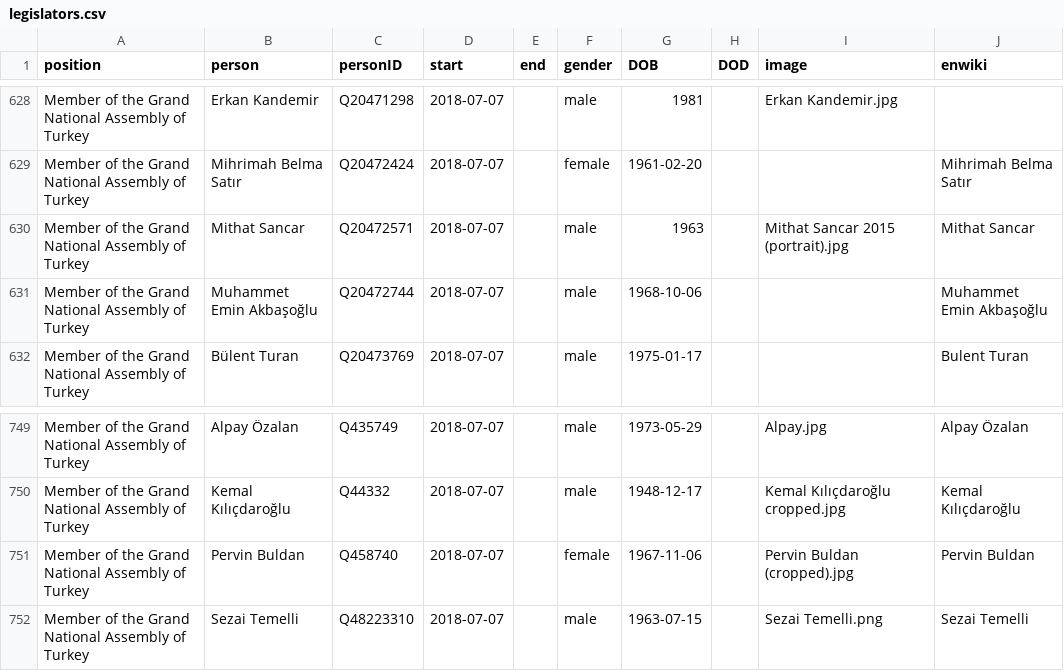
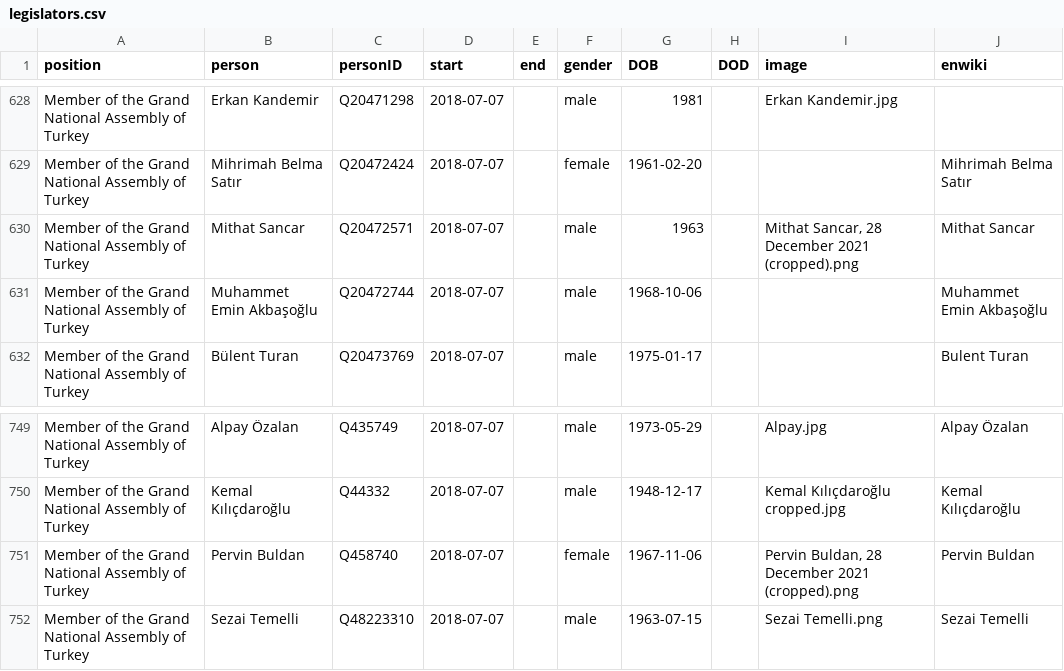
Before and after one commit to every-politician-scrapers/turkey-ministers, a CSV file: html/legislators.csv, drawn as a sheet; only a part is shown, gaps mark what is left out; the diff covers the shown part only.

```diff
--- a/html/legislators.csv
+++ b/html/legislators.csv
@@ -629,3 +629,3 @@ Member of the Grand National Assembly of Turkey,Erkan Kandemir,Q20471298,2018-07
 Member of the Grand National Assembly of Turkey,Mihrimah Belma Satır,Q20472424,2018-07-07,,female,1961-02-20,,,Mihrimah Belma Satır
-Member of the Grand National Assembly of Turkey,Mithat Sancar,Q20472571,2018-07-07,,male,1963,,Mithat Sancar 2015 (portrait).jpg,Mithat Sancar
+Member of the Grand National Assembly of Turkey,Mithat Sancar,Q20472571,2018-07-07,,male,1963,,"Mithat Sancar, 28 December 2021 (cropped).png",Mithat Sancar
 Member of the Grand National Assembly of Turkey,Muhammet Emin Akbaşoğlu,Q20472744,2018-07-07,,male,1968-10-06,,,Muhammet Emin Akbaşoğlu
@@ -750,3 +750,3 @@ Member of the Grand National Assembly of Turkey,Alpay Özalan,Q435749,2018-07-07
 Member of the Grand National Assembly of Turkey,Kemal Kılıçdaroğlu,Q44332,2018-07-07,,male,1948-12-17,,Kemal Kılıçdaroğlu cropped.jpg,Kemal Kılıçdaroğlu
-Member of the Grand National Assembly of Turkey,Pervin Buldan,Q458740,2018-07-07,,female,1967-11-06,,Pervin Buldan (cropped).jpg,Pervin Buldan
+Member of the Grand National Assembly of Turkey,Pervin Buldan,Q458740,2018-07-07,,female,1967-11-06,,"Pervin Buldan, 28 December 2021 (cropped).png",Pervin Buldan
 Member of the Grand National Assembly of Turkey,Sezai Temelli,Q48223310,2018-07-07,,male,1963-07-15,,Sezai Temelli.png,Sezai Temelli
```
Also changed, not shown: 5 edited cells elsewhere in this file.
